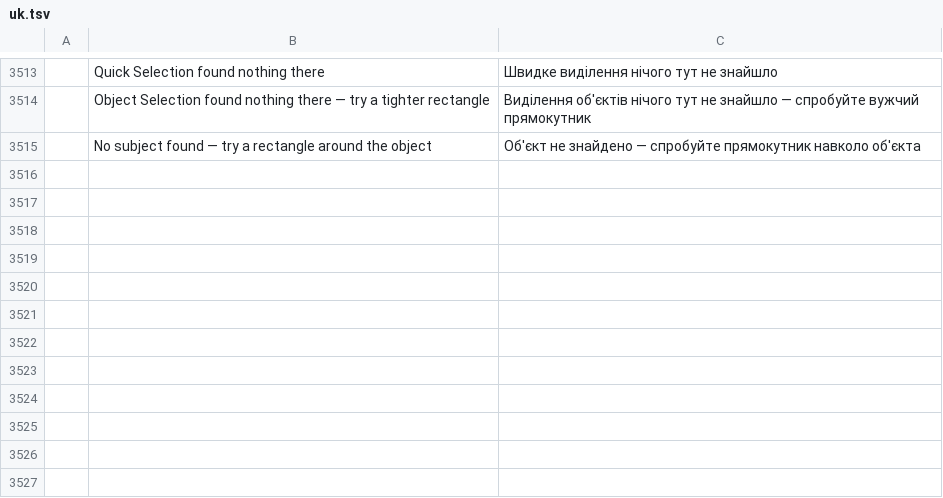
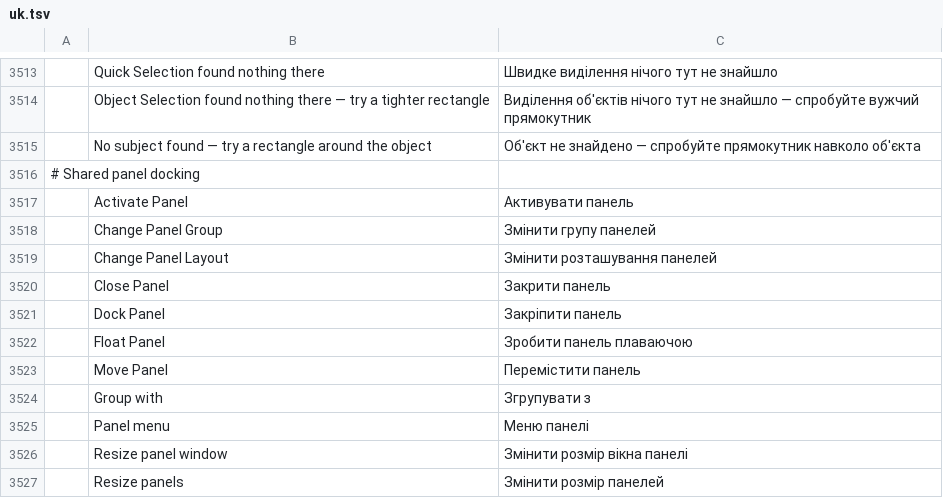
Before and after one commit to jorgerjimenez/United-Editer, a TSV file: photocraft/crates/ui-egui/src/i18n/uk.tsv, drawn as a sheet; only a part is shown, gaps mark what is left out; the diff names each change by its address in the sheet, - before the commit and + after, or states it on an @@ line.

```diff
--- a/photocraft/crates/ui-egui/src/i18n/uk.tsv
+++ b/photocraft/crates/ui-egui/src/i18n/uk.tsv
+row 3516: # Shared panel docking
+row 3517:  | Activate Panel | Активувати панель
+row 3518:  | Change Panel Group | Змінити групу панелей
+row 3519:  | Change Panel Layout | Змінити розташування панелей
+row 3520:  | Close Panel | Закрити панель
+row 3521:  | Dock Panel | Закріпити панель
+row 3522:  | Float Panel | Зробити панель плаваючою
+row 3523:  | Move Panel | Перемістити панель
+row 3524:  | Group with | Згрупувати з
+row 3525:  | Panel menu | Меню панелі
+row 3526:  | Resize panel window | Змінити розмір вікна панелі
+row 3527:  | Resize panels | Змінити розмір панелей
```
Also changed, not shown: photocraft/crates/ui-egui/src/i18n/de.tsv, photocraft/crates/ui-egui/src/i18n/el.tsv, 48 other files.
